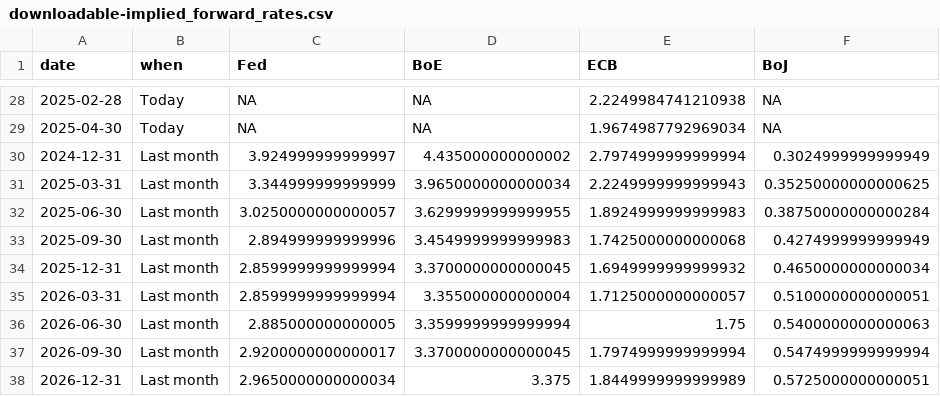
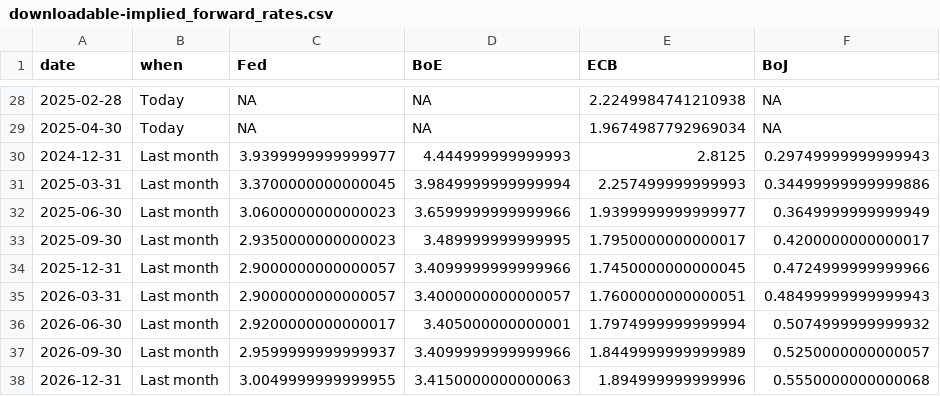
Before and after one commit to jhsuss/ft-monetary-policy-radar, a CSV file: data/downloadable-implied_forward_rates.csv, drawn as a sheet; only a part is shown, gaps mark what is left out; the diff covers the shown part only.

Commit message:
downloadable market rate expectations

```diff
--- a/data/downloadable-implied_forward_rates.csv
+++ b/data/downloadable-implied_forward_rates.csv
@@ -29,10 +29,10 @@ date,when,Fed,BoE,ECB,BoJ
 2025-04-30,Today,NA,NA,1.9674987792969034,NA
-2024-12-31,Last month,3.924999999999997,4.435000000000002,2.7974999999999994,0.3024999999999949
-2025-03-31,Last month,3.344999999999999,3.9650000000000034,2.2249999999999943,0.35250000000000625
-2025-06-30,Last month,3.0250000000000057,3.6299999999999955,1.8924999999999983,0.38750000000000284
-2025-09-30,Last month,2.894999999999996,3.4549999999999983,1.7425000000000068,0.4274999999999949
-2025-12-31,Last month,2.8599999999999994,3.3700000000000045,1.6949999999999932,0.4650000000000034
-2026-03-31,Last month,2.8599999999999994,3.355000000000004,1.7125000000000057,0.5100000000000051
-2026-06-30,Last month,2.885000000000005,3.3599999999999994,1.75,0.5400000000000063
-2026-09-30,Last month,2.9200000000000017,3.3700000000000045,1.7974999999999994,0.5474999999999994
-2026-12-31,Last month,2.9650000000000034,3.375,1.8449999999999989,0.5725000000000051
+2024-12-31,Last month,3.9399999999999977,4.444999999999993,2.8125,0.29749999999999943
+2025-03-31,Last month,3.3700000000000045,3.9849999999999994,2.257499999999993,0.34499999999999886
+2025-06-30,Last month,3.0600000000000023,3.6599999999999966,1.9399999999999977,0.3649999999999949
+2025-09-30,Last month,2.9350000000000023,3.489999999999995,1.7950000000000017,0.4200000000000017
+2025-12-31,Last month,2.9000000000000057,3.4099999999999966,1.7450000000000045,0.4724999999999966
+2026-03-31,Last month,2.9000000000000057,3.4000000000000057,1.7600000000000051,0.48499999999999943
+2026-06-30,Last month,2.9200000000000017,3.405000000000001,1.7974999999999994,0.5074999999999932
+2026-09-30,Last month,2.9599999999999937,3.4099999999999966,1.8449999999999989,0.5250000000000057
+2026-12-31,Last month,3.0049999999999955,3.4150000000000063,1.894999999999996,0.5550000000000068
```
Also changed, not shown: 116 edited cells elsewhere in this file.
